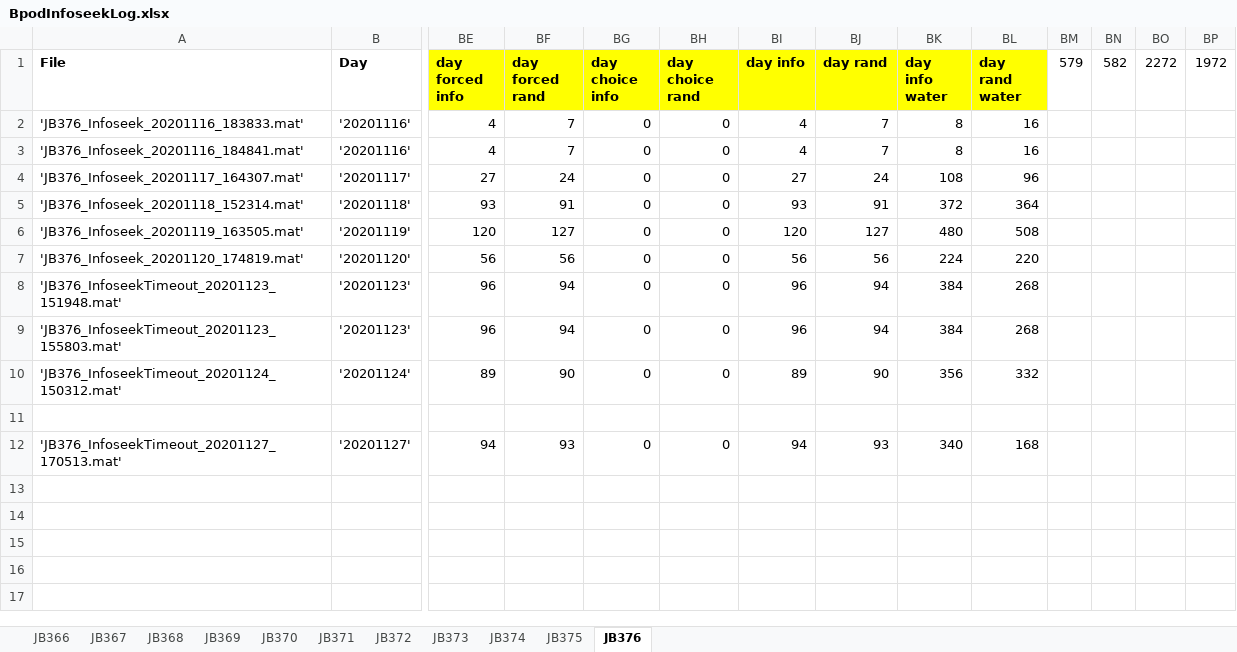
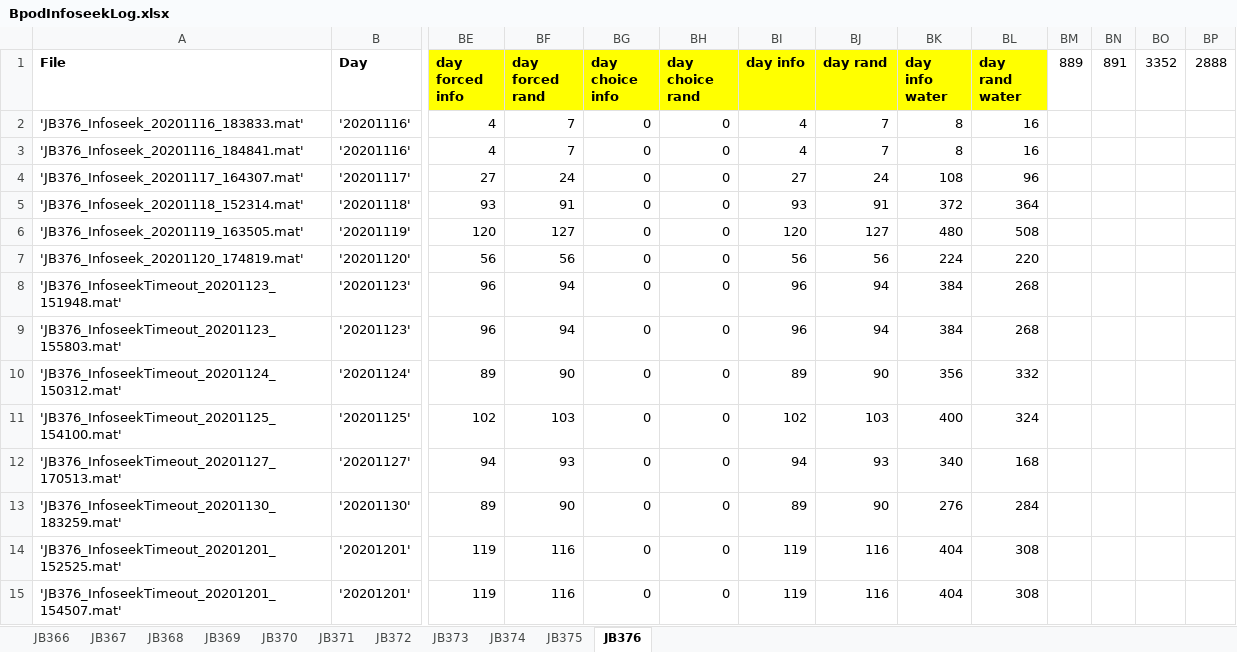
Before and after one commit to jjbussell/BpodInfoSeekAnalysis, an Excel workbook: BpodInfoseekLog.xlsx, sheet JB376, drawn as a sheet; only a part is shown, gaps mark what is left out; values as stored, in another font and other column widths than the file's, no borders; rows hold the shown columns only; the diff names each change by its address in the sheet, - before the commit and + after, or states it on an @@ line.

```diff
--- a/BpodInfoseekLog.xlsx (sheet JB376)
+++ b/BpodInfoseekLog.xlsx (sheet JB376)
-BM1: 579
+BM1: 889
-BN1: 582
+BN1: 891
-BO1: 2272
+BO1: 3352
-BP1: 1972
+BP1: 2888
-row 11: (empty)
+row 11: 'JB376_InfoseekTimeout_20201125_154100.mat' | '20201125' | 102 | 103 | 0 | 0 | 102 | 103 | 400 | 324
+row 13: 'JB376_InfoseekTimeout_20201130_183259.mat' | '20201130' | 89 | 90 | 0 | 0 | 89 | 90 | 276 | 284
+row 14: 'JB376_InfoseekTimeout_20201201_152525.mat' | '20201201' | 119 | 116 | 0 | 0 | 119 | 116 | 404 | 308
+row 15: 'JB376_InfoseekTimeout_20201201_154507.mat' | '20201201' | 119 | 116 | 0 | 0 | 119 | 116 | 404 | 308
```
Also changed, not shown: sheet JB371, sheet JB374, sheet JB373, sheet JB375, sheet JB372, sheet JB370.
